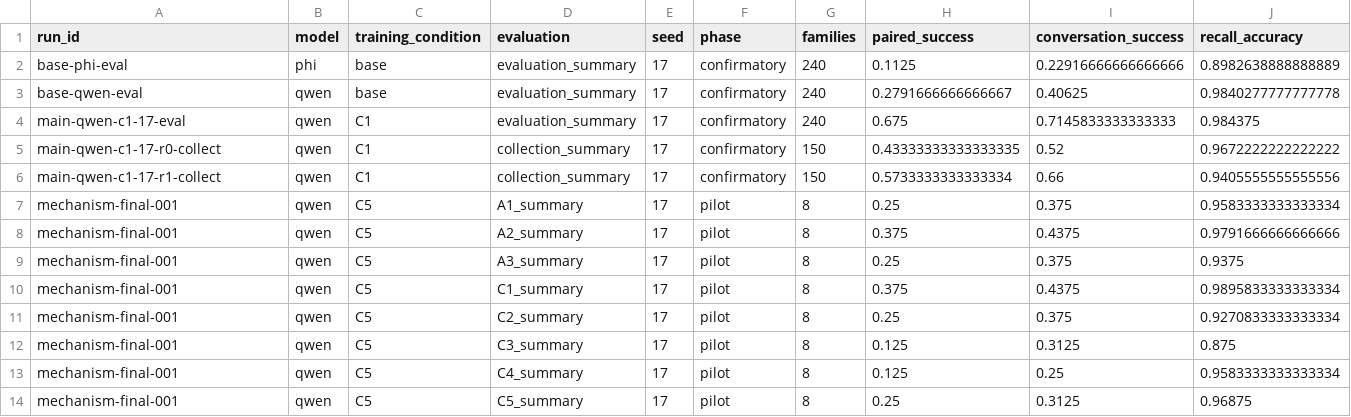
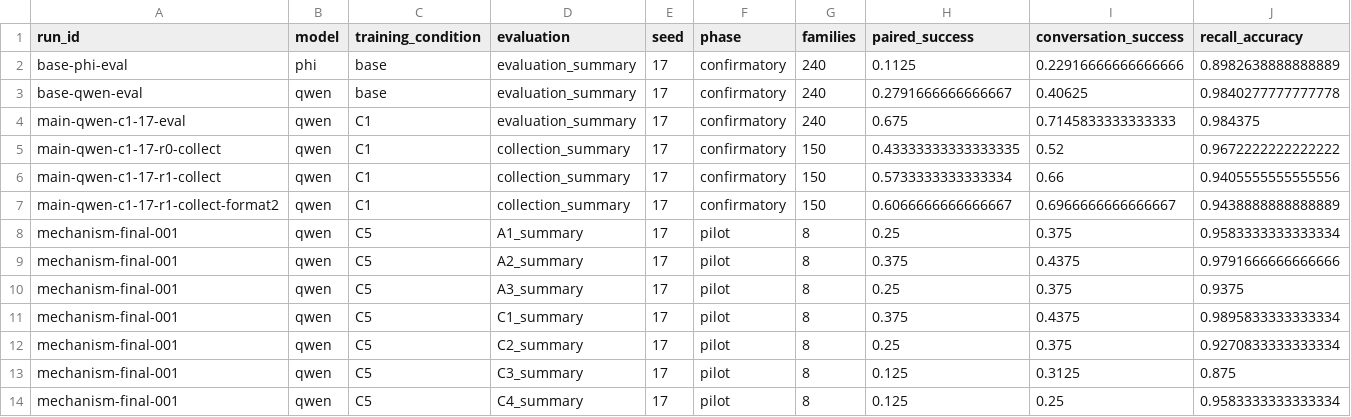
Before and after one commit to mantzaris/IntelliSys2027, a CSV file: dualingCharacters/reports/tables/executed_results.csv, drawn as a sheet; only a part is shown; the shorter side is filled out with more unchanged rows; rows hold the shown columns only; the diff names each change by its address in the sheet, - before the commit and + after, or states it on an @@ line.

```diff
--- a/dualingCharacters/reports/tables/executed_results.csv
+++ b/dualingCharacters/reports/tables/executed_results.csv
+row 7: main-qwen-c1-17-r1-collect-format2 | qwen | C1 | collection_summary | 17 | confirmatory | 150 | 0.6066666666666667 | 0.6966666666666667 | 0.9438888888888889
```
Also changed, not shown: dualingCharacters/reports/tables/exploratory_resources_by_run.csv, dualingCharacters/reports/tables/exploratory_training_exposure.csv, 27 other files.
